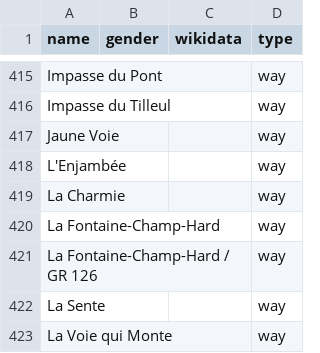
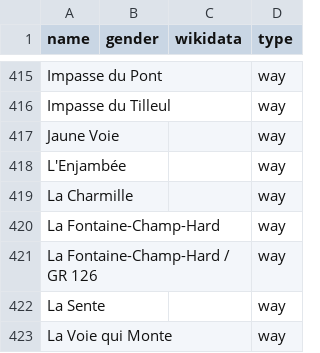
Before and after one commit to openknowledgebe/equalstreetnames-namur, a CSV file: data/other.csv, drawn as a sheet; only a part is shown, gaps mark what is left out; the diff names each change by its address in the sheet, - before the commit and + after, or states it on an @@ line.

```diff
--- a/data/other.csv
+++ b/data/other.csv
-A419 (name): La Charmie
+A419 (name): La Charmille
```
Also changed, not shown: 1 other file.
